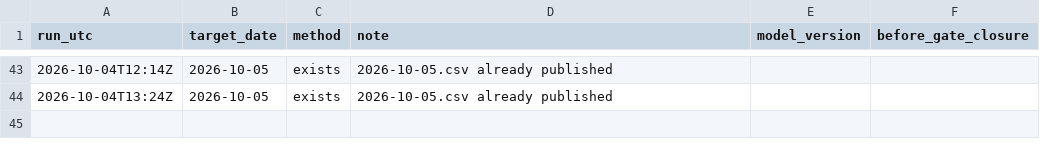
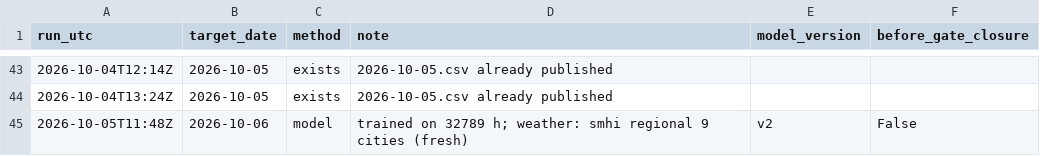
Before and after one commit to MindisBlank/SE3_DayAheadLoadForecast, a CSV file: forecasts/run_log.csv, drawn as a sheet; only a part is shown, gaps mark what is left out; the diff names each change by its address in the sheet, - before the commit and + after, or states it on an @@ line.

```diff
--- a/forecasts/run_log.csv
+++ b/forecasts/run_log.csv
+row 45: 2026-10-05T11:48Z | 2026-10-06 | model | trained on 32789 h; weather: smhi regional 9 cities (fresh) | v2 | False
```
Also changed, not shown: scores/daily.csv, scores/hourly.csv, 13 other files.
